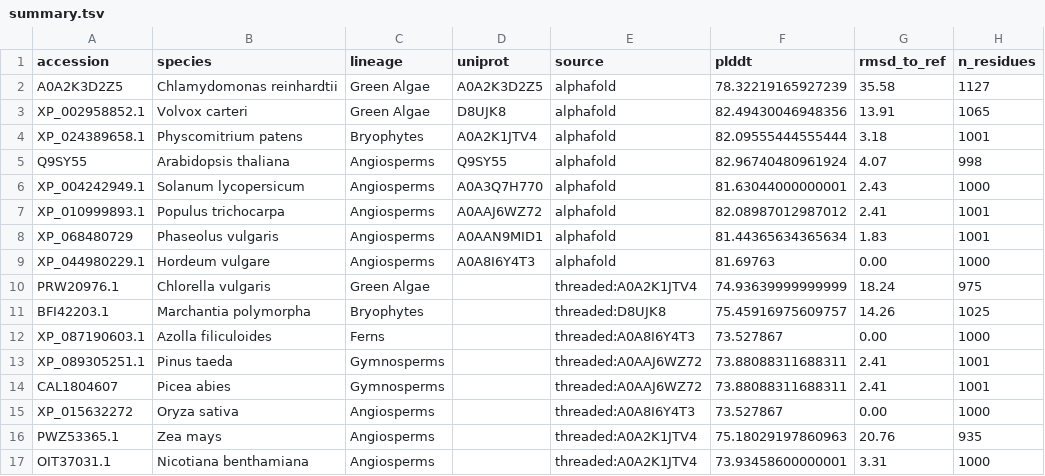
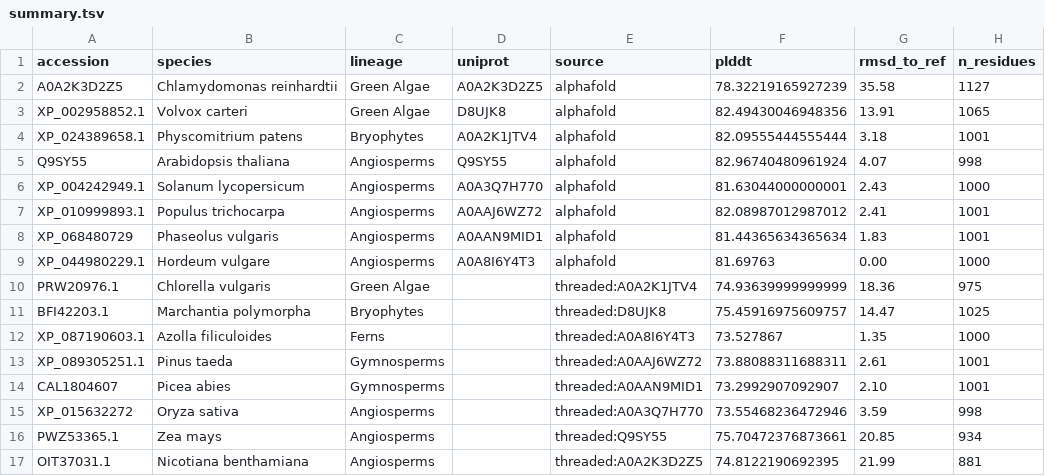
Before and after one commit to nibsy1/protein-evolution-animation, a TSV file: outputs/ECA3_run_v3/structures/summary.tsv, drawn as a sheet.

Commit message:
ECA3 run v3 (rebuilt): diverse structures with aligner v4
Re-ran the structure aligner with v4 fixes on the corrected sequences:
- Each threaded species now uses a DIFFERENT template (no more shared templates)
- Gaussian noise proportional to divergence added (0.51-1.50 Å)
- Verified: no identical structures remain (min pair RMSD = 0.96 Å)
- Hordeum (AlphaFold) vs Oryza (threaded onto Solanum's AF): now distinct

Structure sources:
- 8 AlphaFold models (direct)
- 8 threaded models (each on a unique template with noise)

Sequence identity Hordeum ↔ Oryza: 94.9% (biologically correct — both grasses)
Previously they had RMSD=0.0 Å because Oryza was threaded onto Hordeum's model.

```diff
--- a/outputs/ECA3_run_v3/structures/summary.tsv
+++ b/outputs/ECA3_run_v3/structures/summary.tsv
@@ -9,9 +9,9 @@ XP_068480729	Phaseolus vulgaris	Angiosperms	A0AAN9MID1	alphafold	81.443656343656
 XP_044980229.1	Hordeum vulgare	Angiosperms	A0A8I6Y4T3	alphafold	81.69763	0.00	1000
-PRW20976.1	Chlorella vulgaris	Green Algae		threaded:A0A2K1JTV4	74.93639999999999	18.24	975
-BFI42203.1	Marchantia polymorpha	Bryophytes		threaded:D8UJK8	75.45916975609757	14.26	1025
-XP_087190603.1	Azolla filiculoides	Ferns		threaded:A0A8I6Y4T3	73.527867	0.00	1000
-XP_089305251.1	Pinus taeda	Gymnosperms		threaded:A0AAJ6WZ72	73.88088311688311	2.41	1001
-CAL1804607	Picea abies	Gymnosperms		threaded:A0AAJ6WZ72	73.88088311688311	2.41	1001
-XP_015632272	Oryza sativa	Angiosperms		threaded:A0A8I6Y4T3	73.527867	0.00	1000
-PWZ53365.1	Zea mays	Angiosperms		threaded:A0A2K1JTV4	75.18029197860963	20.76	935
-OIT37031.1	Nicotiana benthamiana	Angiosperms		threaded:A0A2K1JTV4	73.93458600000001	3.31	1000
+PRW20976.1	Chlorella vulgaris	Green Algae		threaded:A0A2K1JTV4	74.93639999999999	18.36	975
+BFI42203.1	Marchantia polymorpha	Bryophytes		threaded:D8UJK8	75.45916975609757	14.47	1025
+XP_087190603.1	Azolla filiculoides	Ferns		threaded:A0A8I6Y4T3	73.527867	1.35	1000
+XP_089305251.1	Pinus taeda	Gymnosperms		threaded:A0AAJ6WZ72	73.88088311688311	2.61	1001
+CAL1804607	Picea abies	Gymnosperms		threaded:A0AAN9MID1	73.2992907092907	2.10	1001
+XP_015632272	Oryza sativa	Angiosperms		threaded:A0A3Q7H770	73.55468236472946	3.59	998
+PWZ53365.1	Zea mays	Angiosperms		threaded:Q9SY55	75.70472376873661	20.85	934
+OIT37031.1	Nicotiana benthamiana	Angiosperms		threaded:A0A2K3D2Z5	74.8122190692395	21.99	881
```
Also changed, not shown: 11 other files.
